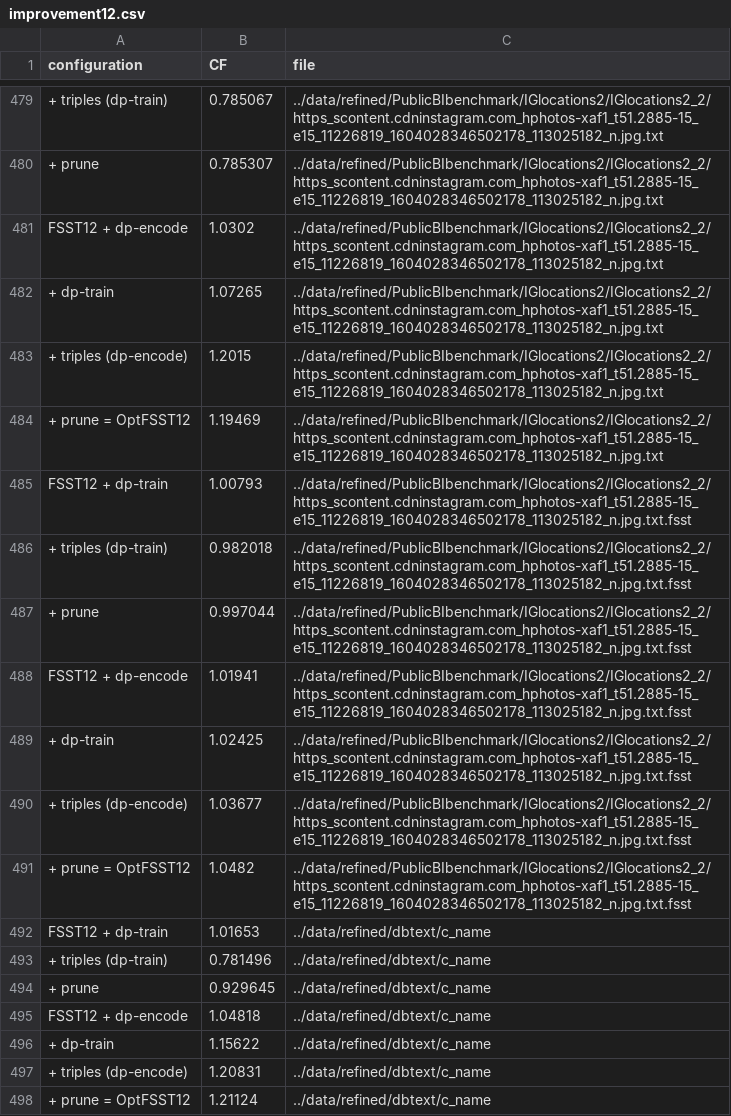
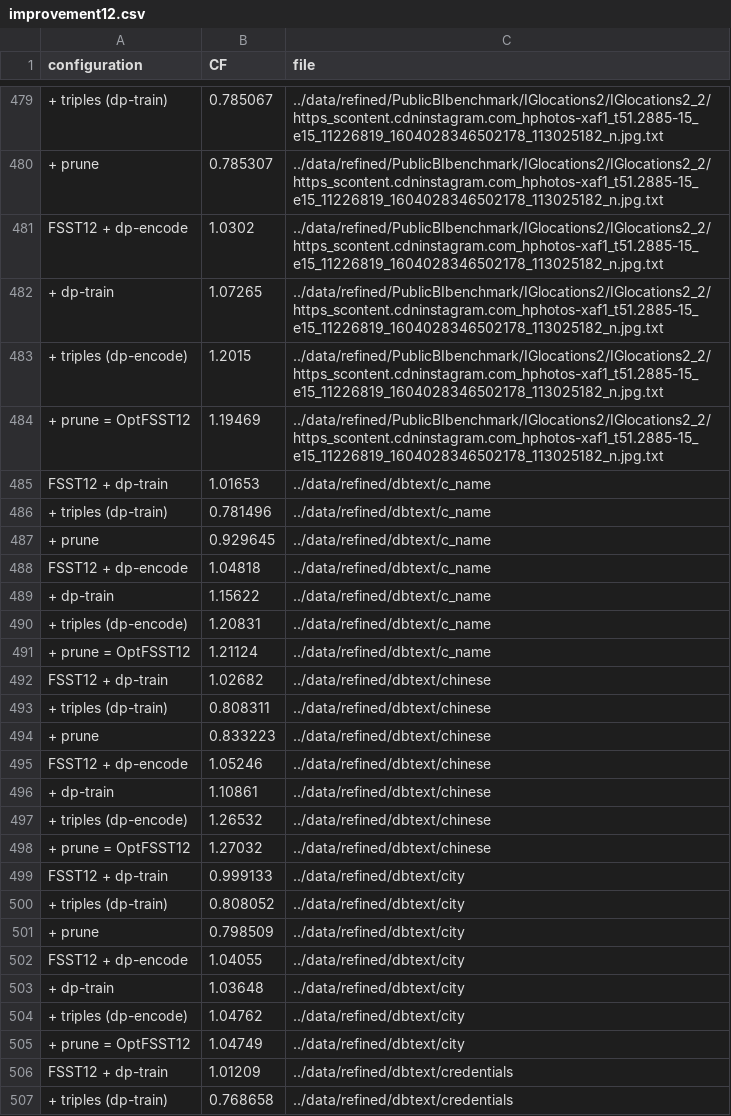
Before and after one commit to Hedi-Chehaidar/optfsst, a CSV file: benchmarking/csv/improvement12.csv, drawn as a sheet; only a part is shown, gaps mark what is left out; the shorter side is filled out with more unchanged rows.

Commit message:
final benchmark tweaks

```diff
--- a/benchmarking/csv/improvement12.csv
+++ b/benchmarking/csv/improvement12.csv
@@ -484,9 +484,2 @@ FSST12 + dp-encode,1.0302,../data/refined/PublicBIbenchmark/IGlocations2/IGlocat
 + prune = OptFSST12,1.19469,../data/refined/PublicBIbenchmark/IGlocations2/IGlocations2_2/https_scontent.cdninstagram.com_hphotos-xaf1_t51.2885-15_e15_11226819_1604028346502178_113025182_n.jpg.txt
-FSST12 + dp-train,1.00793,../data/refined/PublicBIbenchmark/IGlocations2/IGlocations2_2/https_scontent.cdninstagram.com_hphotos-xaf1_t51.2885-15_e15_11226819_1604028346502178_113025182_n.jpg.txt.fsst
-+ triples (dp-train),0.982018,../data/refined/PublicBIbenchmark/IGlocations2/IGlocations2_2/https_scontent.cdninstagram.com_hphotos-xaf1_t51.2885-15_e15_11226819_1604028346502178_113025182_n.jpg.txt.fsst
-+ prune,0.997044,../data/refined/PublicBIbenchmark/IGlocations2/IGlocations2_2/https_scontent.cdninstagram.com_hphotos-xaf1_t51.2885-15_e15_11226819_1604028346502178_113025182_n.jpg.txt.fsst
-FSST12 + dp-encode,1.01941,../data/refined/PublicBIbenchmark/IGlocations2/IGlocations2_2/https_scontent.cdninstagram.com_hphotos-xaf1_t51.2885-15_e15_11226819_1604028346502178_113025182_n.jpg.txt.fsst
-+ dp-train,1.02425,../data/refined/PublicBIbenchmark/IGlocations2/IGlocations2_2/https_scontent.cdninstagram.com_hphotos-xaf1_t51.2885-15_e15_11226819_1604028346502178_113025182_n.jpg.txt.fsst
-+ triples (dp-encode),1.03677,../data/refined/PublicBIbenchmark/IGlocations2/IGlocations2_2/https_scontent.cdninstagram.com_hphotos-xaf1_t51.2885-15_e15_11226819_1604028346502178_113025182_n.jpg.txt.fsst
-+ prune = OptFSST12,1.0482,../data/refined/PublicBIbenchmark/IGlocations2/IGlocations2_2/https_scontent.cdninstagram.com_hphotos-xaf1_t51.2885-15_e15_11226819_1604028346502178_113025182_n.jpg.txt.fsst
 FSST12 + dp-train,1.01653,../data/refined/dbtext/c_name
```
Also changed, not shown: benchmarking/csv/cf_block_compressors.csv, benchmarking/csv/compression_speed_block_compressors.csv, 32 other files.
